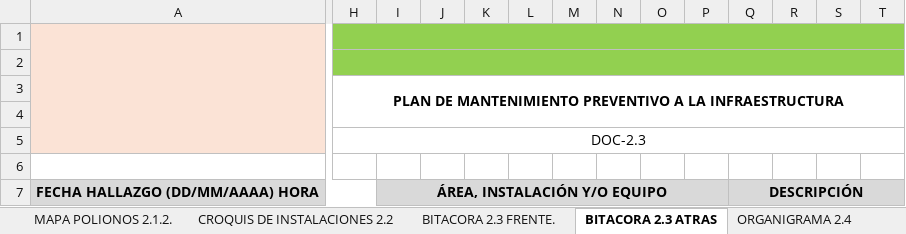
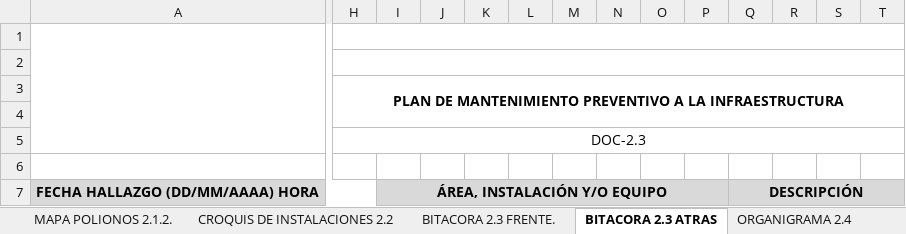
Before and after one commit to redgreenhouse/portal, an Excel workbook: MODULO-2-PLANTILLA.xlsx, sheet BITACORA 2.3 ATRAS, drawn as a sheet; only a part is shown, gaps mark what is left out; values as stored, in another font and other column widths than the file's, no borders; the diff covers the shown part only; the diff names each change by its address in the sheet, - before the commit and + after, or states it on an @@ line.

```diff
--- a/MODULO-2-PLANTILLA.xlsx (sheet BITACORA 2.3 ATRAS)
+++ b/MODULO-2-PLANTILLA.xlsx (sheet BITACORA 2.3 ATRAS)
-A1:A5 fill: #FBE3D6
+A1:A5 fill: none
-H1:T1 fill: #92D050
+H1:T1 fill: none
-H2:T2 fill: #92D050
+H2:T2 fill: none
```
Also changed, not shown: cell formats elsewhere in this sheet, sheet ANALISIS DE PELIGRO DESCRIP, sheet BITACORA 2.3 FRENTE., sheet PERFIL DE PUESTOS 2.5, sheet MAPA POLIONOS 2.1.2., sheet ANALISIS DE PEL ACCIO, sheet POE MTTO INFRAESTR, 1 more sheet, formulas that keep their value, 2 other files.
